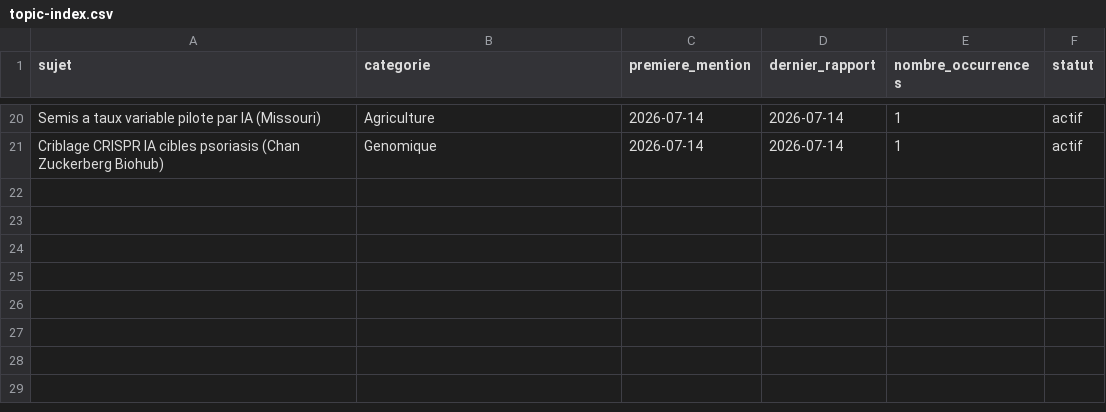
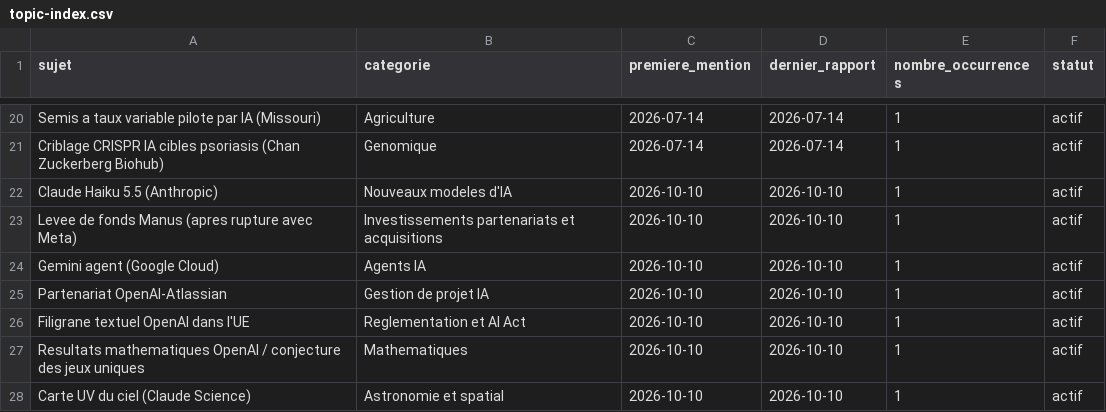
Before and after one commit to perillatjerome/ai-intelligence-watch, a CSV file: data/topic-index.csv, drawn as a sheet; only a part is shown, gaps mark what is left out.

```diff
--- a/data/topic-index.csv
+++ b/data/topic-index.csv
@@ -21 +21,8 @@ Semis a taux variable pilote par IA (Missouri),Agriculture,2026-07-14,2026-07-14
 Criblage CRISPR IA cibles psoriasis (Chan Zuckerberg Biohub),Genomique,2026-07-14,2026-07-14,1,actif
+Claude Haiku 5.5 (Anthropic),Nouveaux modeles d'IA,2026-10-10,2026-10-10,1,actif
+Levee de fonds Manus (apres rupture avec Meta),Investissements partenariats et acquisitions,2026-10-10,2026-10-10,1,actif
+Gemini agent (Google Cloud),Agents IA,2026-10-10,2026-10-10,1,actif
+Partenariat OpenAI-Atlassian,Gestion de projet IA,2026-10-10,2026-10-10,1,actif
+Filigrane textuel OpenAI dans l'UE,Reglementation et AI Act,2026-10-10,2026-10-10,1,actif
+Resultats mathematiques OpenAI / conjecture des jeux uniques,Mathematiques,2026-10-10,2026-10-10,1,actif
+Carte UV du ciel (Claude Science),Astronomie et spatial,2026-10-10,2026-10-10,1,actif
```
Also changed, not shown: data/news-index.csv, data/source-register.csv, 1 other file.
